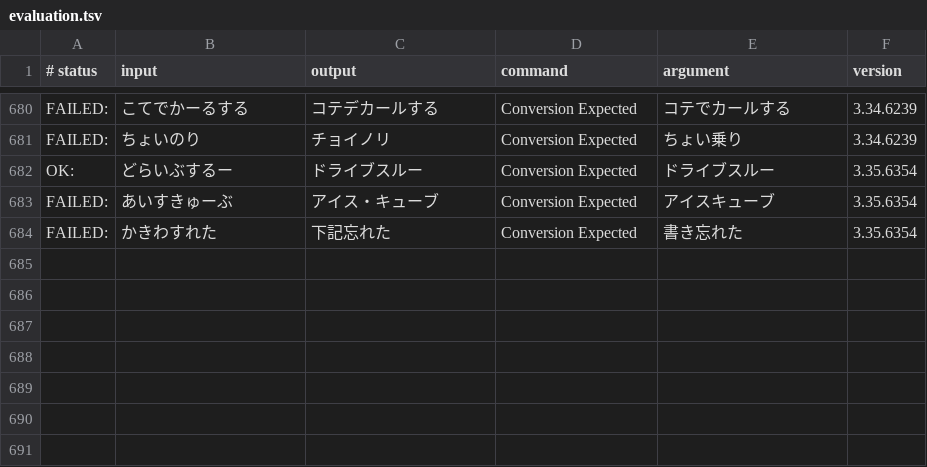
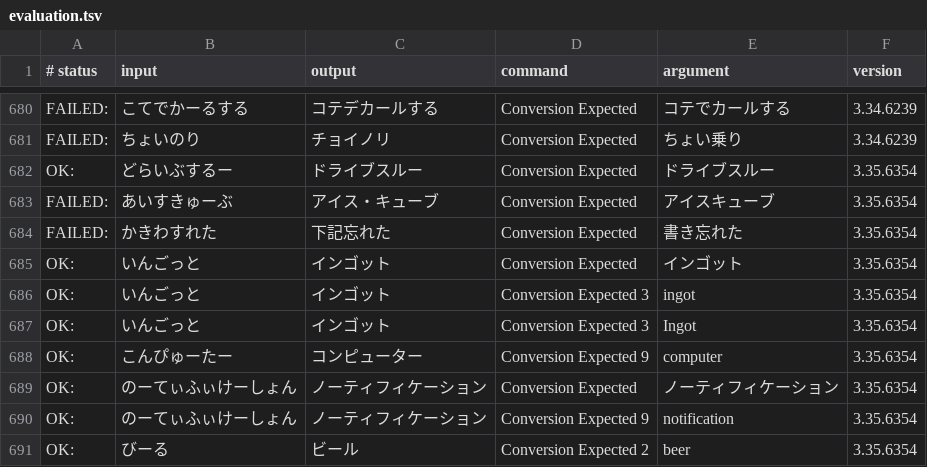
Before and after one commit to floatype/floatype, a TSV file: src/data/dictionary_oss/evaluation.tsv, drawn as a sheet; only a part is shown, gaps mark what is left out; the diff names each change by its address in the sheet, - before the commit and + after, or states it on an @@ line.

```diff
--- a/src/data/dictionary_oss/evaluation.tsv
+++ b/src/data/dictionary_oss/evaluation.tsv
+row 685: OK: | いんごっと | インゴット | Conversion Expected | インゴット | 3.35.6354
+row 686: OK: | いんごっと | インゴット | Conversion Expected 3 | ingot | 3.35.6354
+row 687: OK: | いんごっと | インゴット | Conversion Expected 3 | Ingot | 3.35.6354
+row 688: OK: | こんぴゅーたー | コンピューター | Conversion Expected 9 | computer | 3.35.6354
+row 689: OK: | のーてぃふぃけーしょん | ノーティフィケーション | Conversion Expected | ノーティフィケーション | 3.35.6354
+row 690: OK: | のーてぃふぃけーしょん | ノーティフィケーション | Conversion Expected 9 | notification | 3.35.6354
+row 691: OK: | びーる | ビール | Conversion Expected 2 | beer | 3.35.6354
```
Also changed, not shown: 14 other files.
